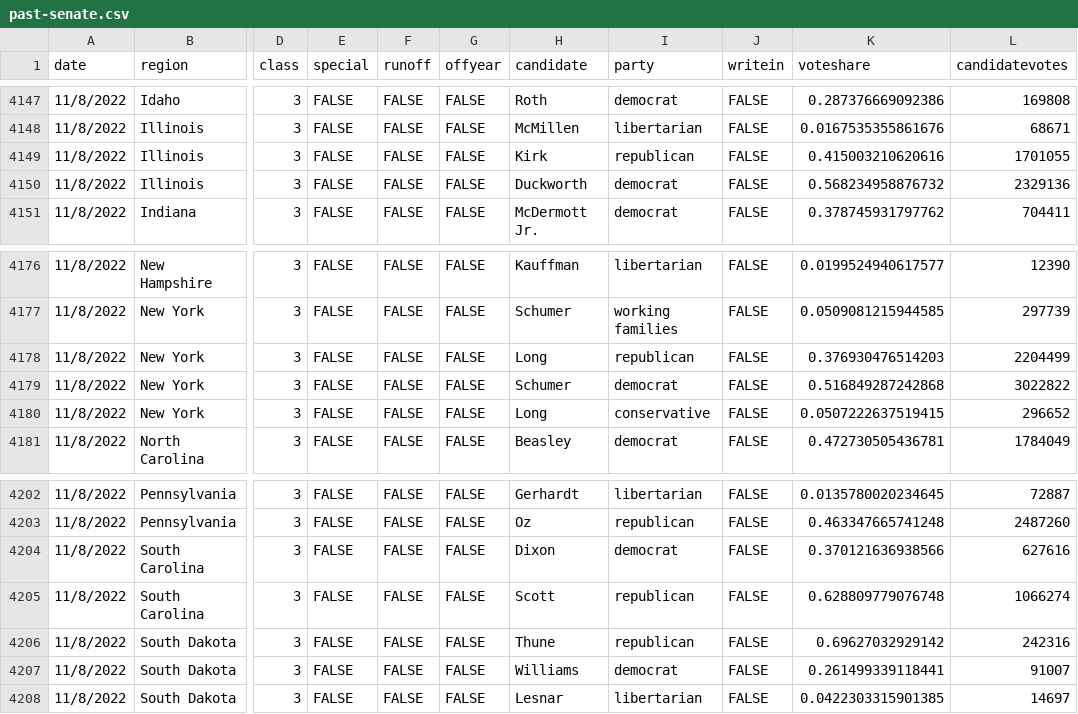
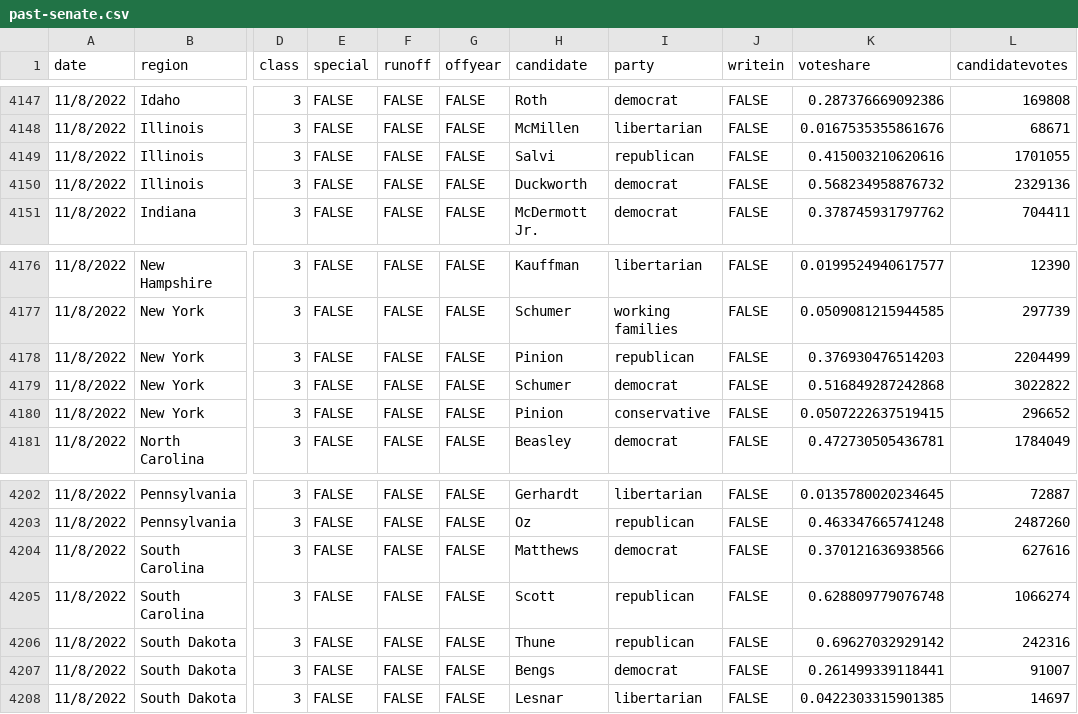
Before and after one commit to jacksonjude/USA-Election-Map, a CSV file: csv-sources/past-senate.csv, drawn as a sheet; only a part is shown, gaps mark what is left out; the diff names each change by its address in the sheet, - before the commit and + after, or states it on an @@ line.

Commit message:
Fixed 2022 senate candidate names

```diff
--- a/csv-sources/past-senate.csv
+++ b/csv-sources/past-senate.csv
-H4149 (candidate): Kirk
+H4149 (candidate): Salvi
-H4178 (candidate): Long
+H4178 (candidate): Pinion
-H4180 (candidate): Long
+H4180 (candidate): Pinion
-H4204 (candidate): Dixon
+H4204 (candidate): Matthews
-H4207 (candidate): Williams
+H4207 (candidate): Bengs
```
Also changed, not shown: 1 other file.
